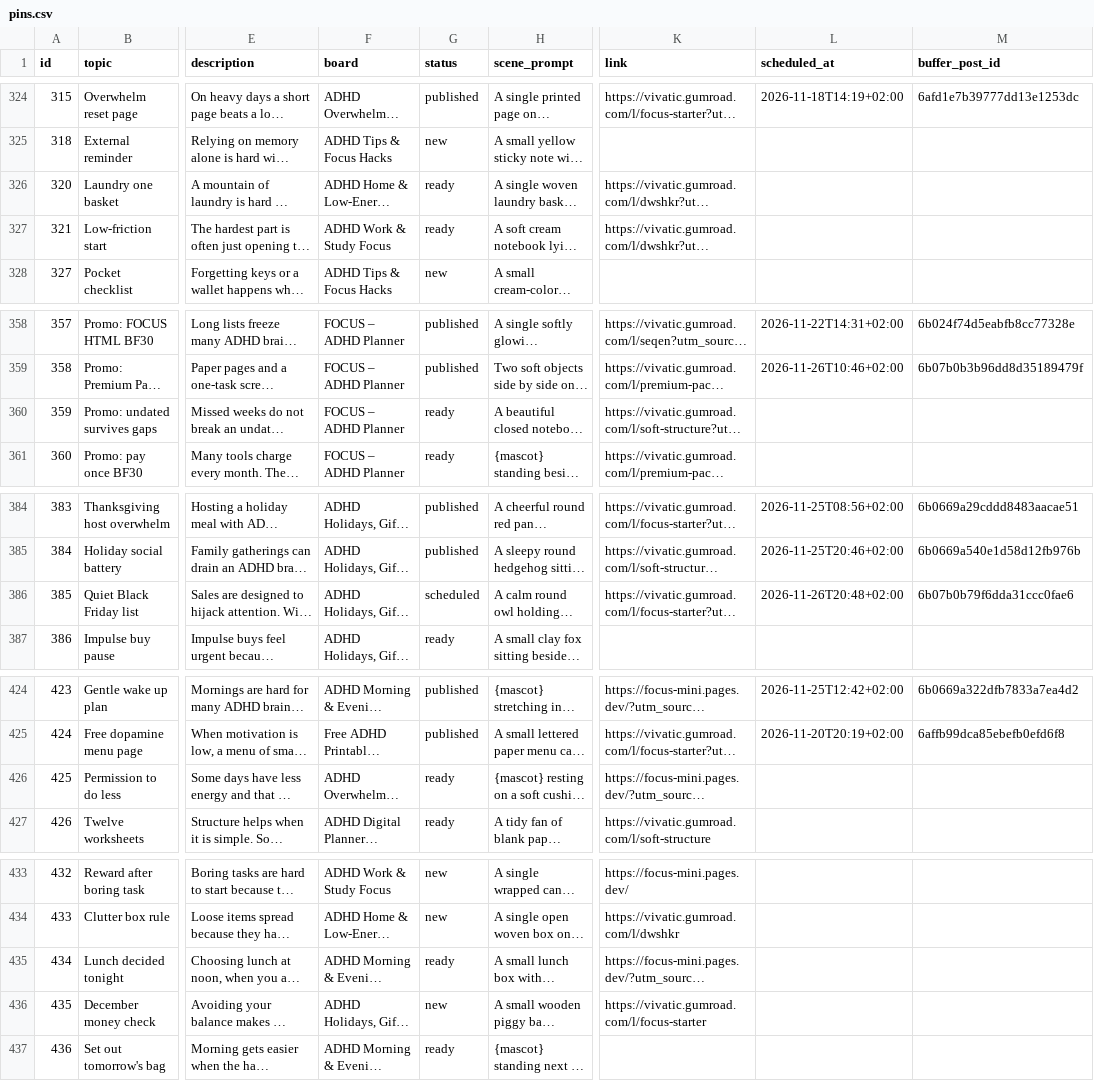
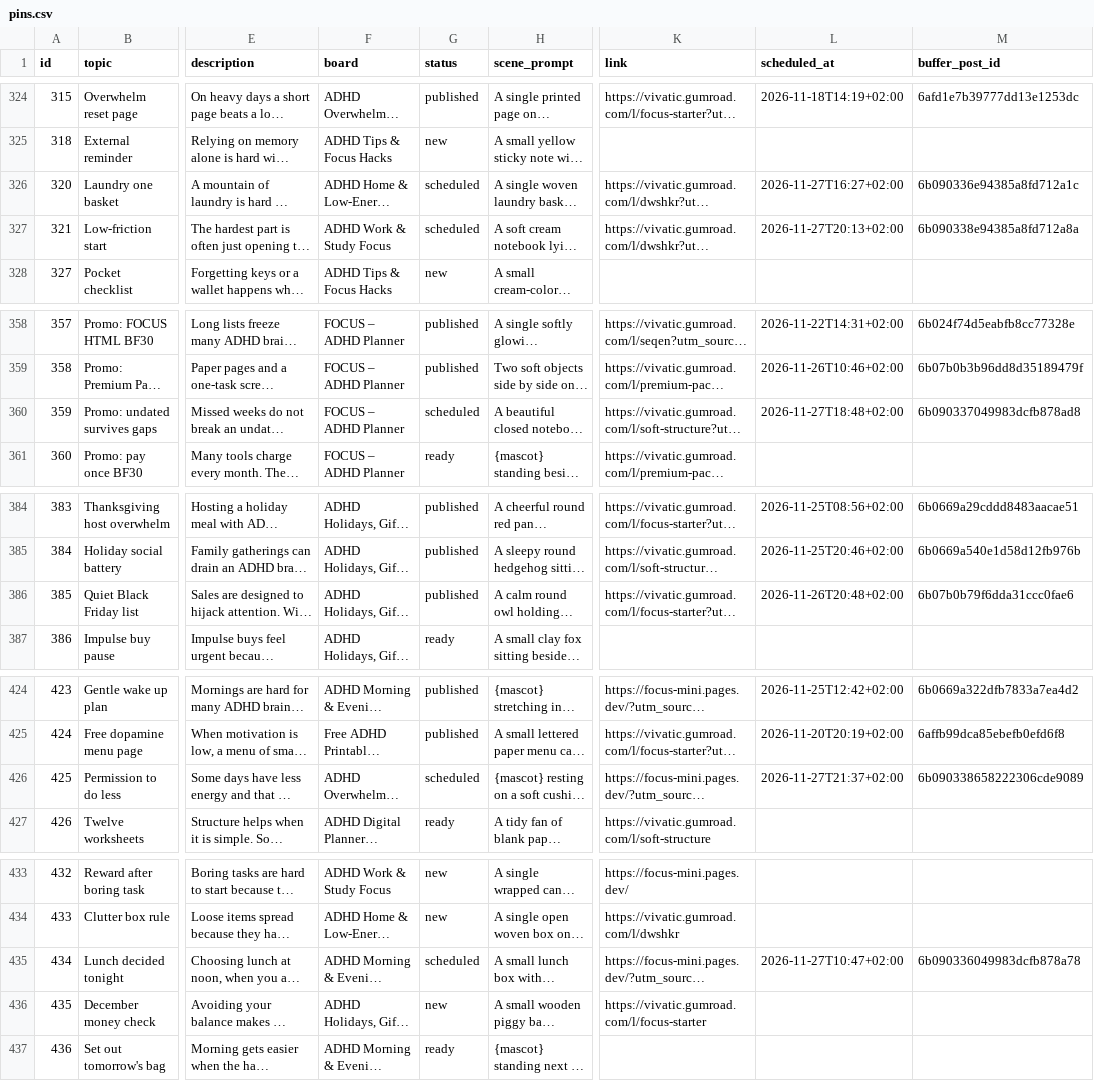
Before and after one commit to vivaticvv-cyber/focus-pins, a CSV file: pins.csv, drawn as a sheet; only a part is shown, gaps mark what is left out; long unchanged cells end in …; the diff covers the shown part only; the diff names each change by its address in the sheet, - before the commit and + after, or states it on an @@ line.

Commit message:
pins: publish statuses

```diff
--- a/pins.csv
+++ b/pins.csv
-G326:G327 (status): ready
+G326:G327 (status): scheduled
-L326 (scheduled_at): (empty)
+L326 (scheduled_at): 2026-11-27T16:27+02:00
-M326 (buffer_post_id): (empty)
+M326 (buffer_post_id): 6b090336e94385a8fd712a1c
-L327 (scheduled_at): (empty)
+L327 (scheduled_at): 2026-11-27T20:13+02:00
-M327 (buffer_post_id): (empty)
+M327 (buffer_post_id): 6b090338e94385a8fd712a8a
-G360 (status): ready
+G360 (status): scheduled
-L360 (scheduled_at): (empty)
+L360 (scheduled_at): 2026-11-27T18:48+02:00
-M360 (buffer_post_id): (empty)
+M360 (buffer_post_id): 6b090337049983dcfb878ad8
-G386 (status): scheduled
+G386 (status): published
-G426 (status): ready
+G426 (status): scheduled
-L426 (scheduled_at): (empty)
+L426 (scheduled_at): 2026-11-27T21:37+02:00
-M426 (buffer_post_id): (empty)
+M426 (buffer_post_id): 6b090338658222306cde9089
-G435 (status): ready
+G435 (status): scheduled
-L435 (scheduled_at): (empty)
+L435 (scheduled_at): 2026-11-27T10:47+02:00
-M435 (buffer_post_id): (empty)
+M435 (buffer_post_id): 6b090336049983dcfb878a78
```
Also changed, not shown: 2 edited cells elsewhere in this file.
